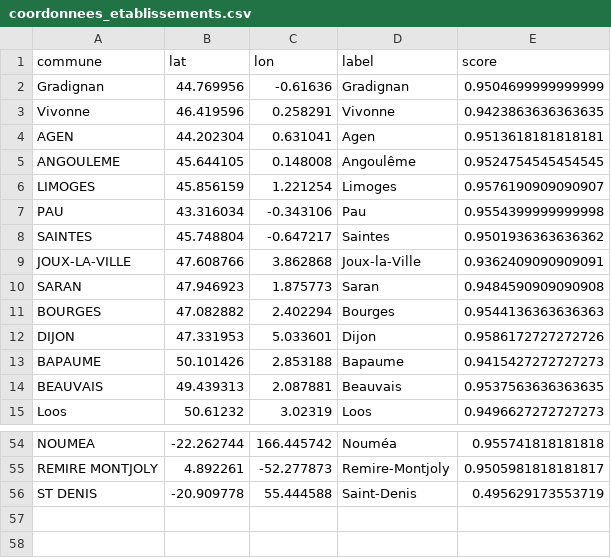
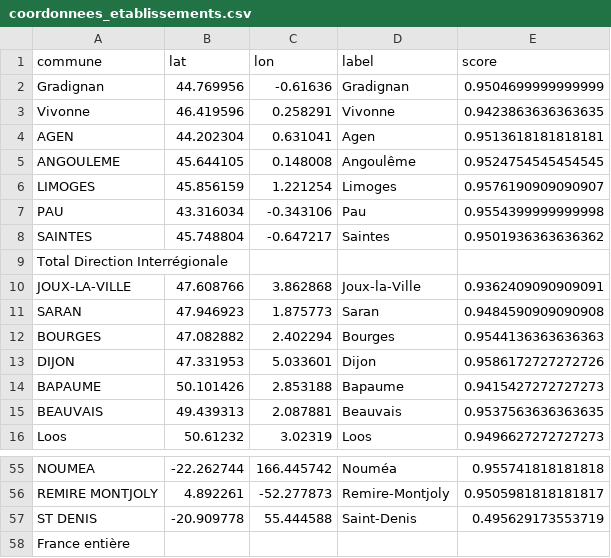
Before and after one commit to lili-dupont/python-for-data-science, a CSV file: code/data/coordonnees_etablissements.csv, drawn as a sheet; only a part is shown, gaps mark what is left out; the diff names each change by its address in the sheet, - before the commit and + after, or states it on an @@ line.

```diff
--- a/code/data/coordonnees_etablissements.csv
+++ b/code/data/coordonnees_etablissements.csv
+row 9: Total Direction Interrégionale
+row 58: France entière
```
Also changed, not shown: 1 other file.
